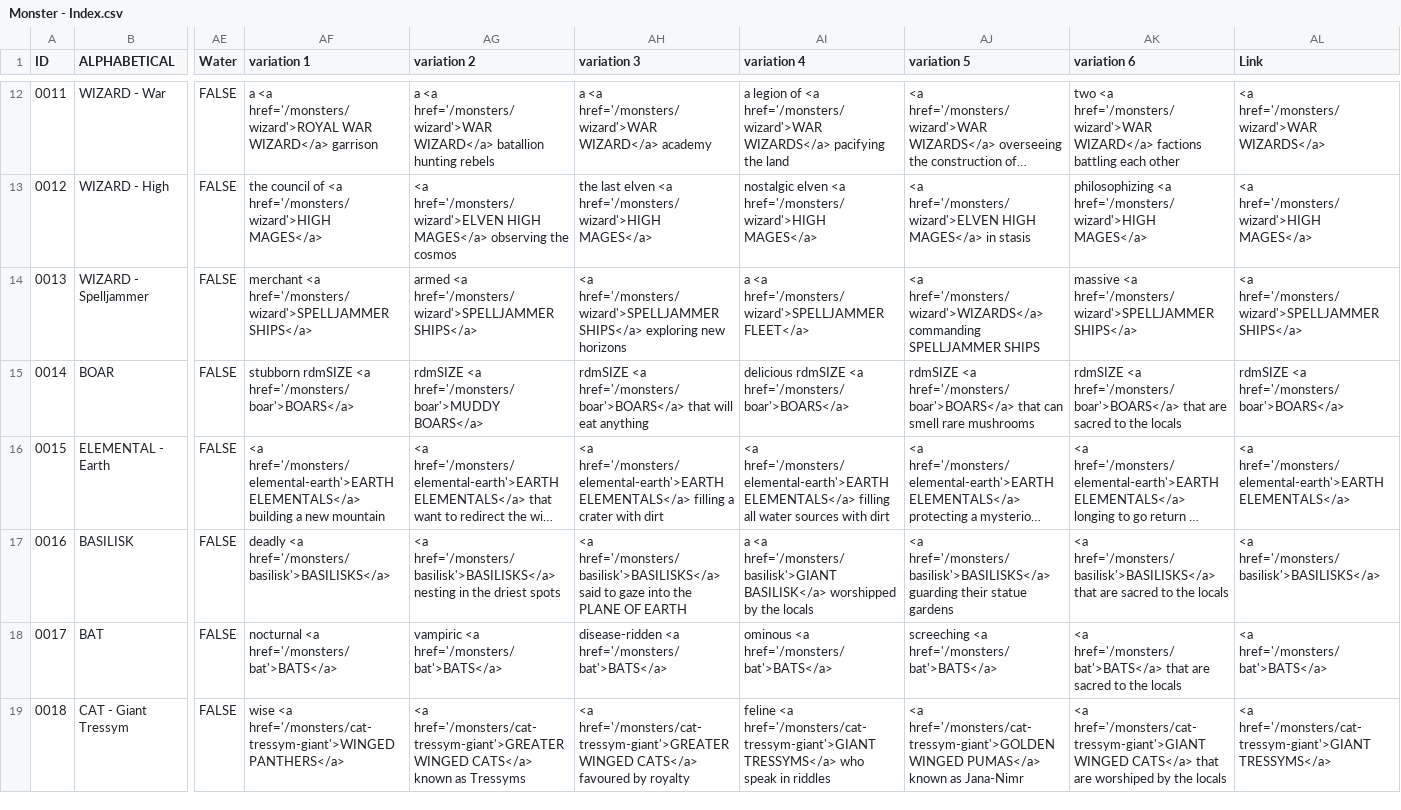
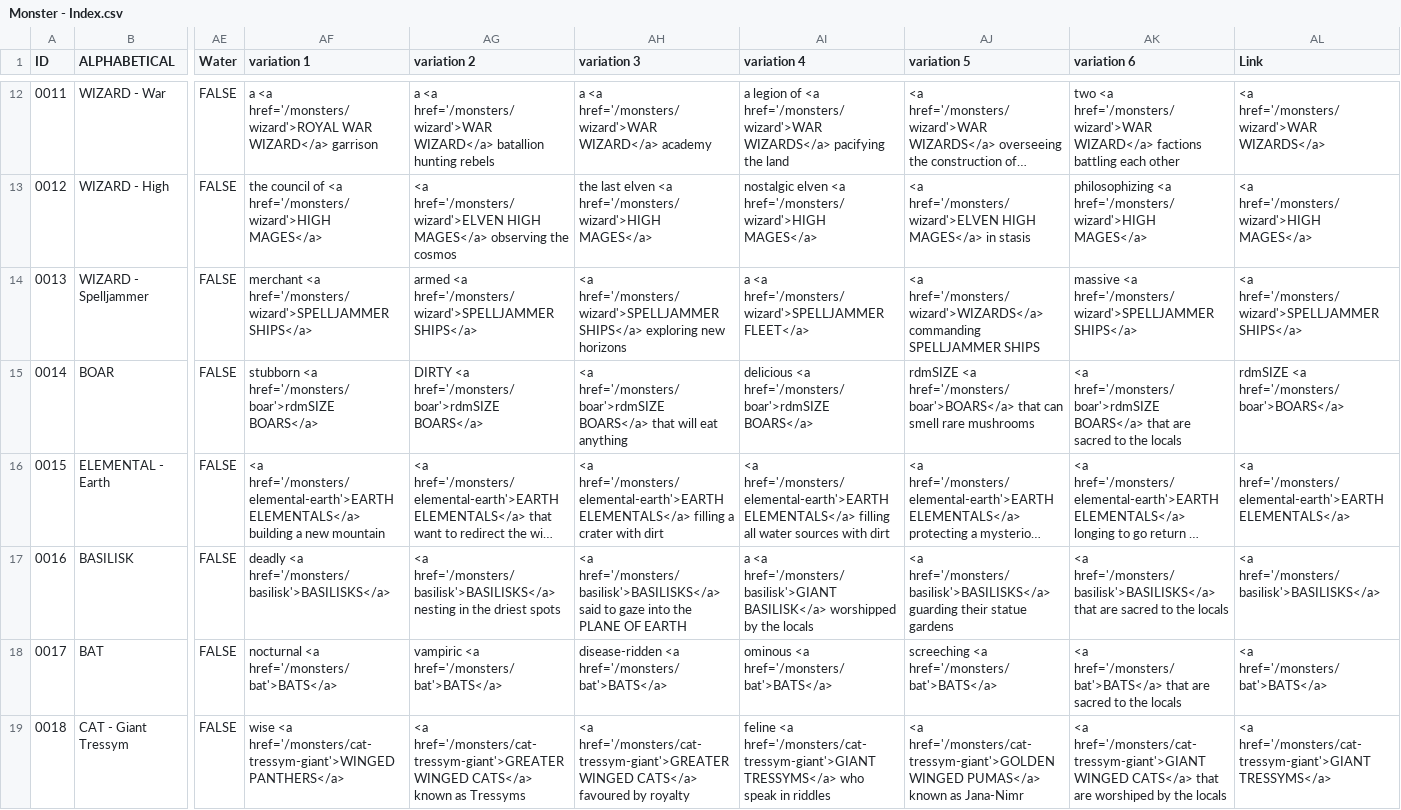
Before and after one commit to SaltyGoo/saltygoo.github.io, a CSV file: CSV/Monster - Index.csv, drawn as a sheet; only a part is shown, gaps mark what is left out; long unchanged cells end in …; the diff covers the shown part only; the diff names each change by its address in the sheet, - before the commit and + after, or states it on an @@ line.

Commit message:
Update Monster - Index.csv

```diff
--- a/CSV/Monster - Index.csv
+++ b/CSV/Monster - Index.csv
-AF15 (variation 1): stubborn rdmSIZE <a href='/monsters/boar'>BOARS</a>
+AF15 (variation 1): stubborn <a href='/monsters/boar'>rdmSIZE BOARS</a>
-AG15 (variation 2): rdmSIZE <a href='/monsters/boar'>MUDDY BOARS</a>
+AG15 (variation 2): DIRTY <a href='/monsters/boar'>rdmSIZE BOARS</a>
-AH15 (variation 3): rdmSIZE <a href='/monsters/boar'>BOARS</a> that will…
+AH15 (variation 3): <a href='/monsters/boar'>rdmSIZE BOARS</a> that will…
-AI15 (variation 4): delicious rdmSIZE <a href='/monsters/boar'>BOARS</a>
+AI15 (variation 4): delicious <a href='/monsters/boar'>rdmSIZE BOARS</a>
-AK15 (variation 6): rdmSIZE <a href='/monsters/boar'>BOARS</a> that are…
+AK15 (variation 6): <a href='/monsters/boar'>rdmSIZE BOARS</a> that are…
```
Also changed, not shown: 1 added row and 1 edited cell elsewhere in this file.
